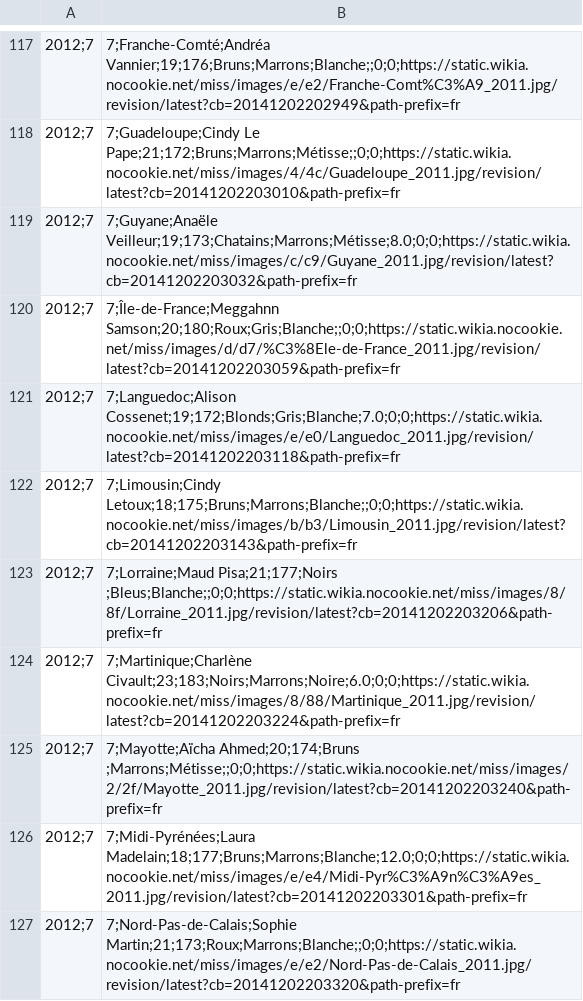
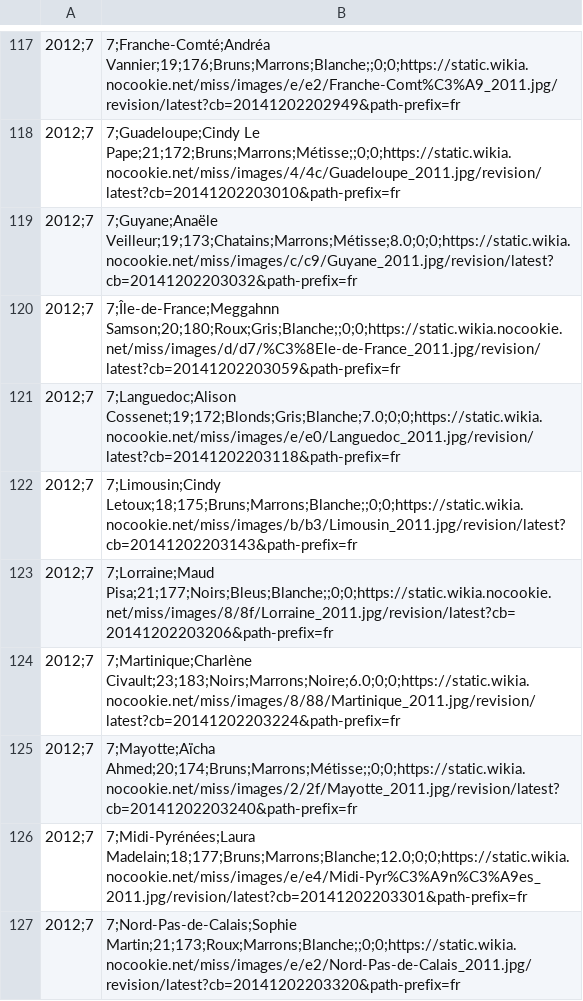
Before and after one commit to leamolina/DataScienceProject_MissFrance, a CSV file: data_missFrance.csv, drawn as a sheet; only a part is shown, gaps mark what is left out; the diff covers the shown part only; the diff names each change by its address in the sheet, - before the commit and + after, or states it on an @@ line.

```diff
--- a/data_missFrance.csv
+++ b/data_missFrance.csv
-B123: 7;Lorraine;Maud Pisa;21;177;Noirs ;Bleus;Blanche;;0;0;https://static.wikia.nocookie.net/miss/images/8/8f/Lorraine_2011.jpg/revision/latest?cb=20141202203206&path-prefix=fr
+B123: 7;Lorraine;Maud Pisa;21;177;Noirs;Bleus;Blanche;;0;0;https://static.wikia.nocookie.net/miss/images/8/8f/Lorraine_2011.jpg/revision/latest?cb=20141202203206&path-prefix=fr
-B125: 7;Mayotte;Aïcha Ahmed;20;174;Bruns ;Marrons;Métisse;;0;0;https://static.wikia.nocookie.net/miss/images/2/2f/Mayotte_2011.jpg/revision/latest?cb=20141202203240&path-prefix=fr
+B125: 7;Mayotte;Aïcha Ahmed;20;174;Bruns;Marrons;Métisse;;0;0;https://static.wikia.nocookie.net/miss/images/2/2f/Mayotte_2011.jpg/revision/latest?cb=20141202203240&path-prefix=fr
```
Also changed, not shown: 61 edited cells elsewhere in this file, 2 other files.
